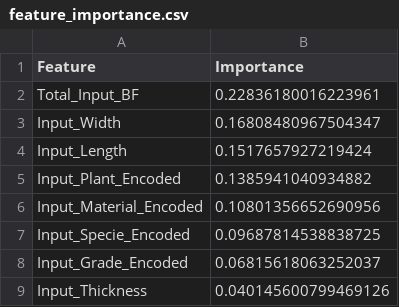
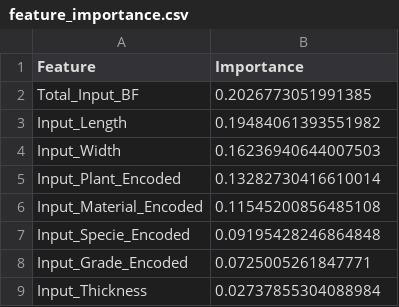
Before and after one commit to samhill7372-ops/production_planning, a CSV file: models/feature_importance.csv, drawn as a sheet.

Commit message:
Model 2024 Changes

```diff
--- a/models/feature_importance.csv
+++ b/models/feature_importance.csv
@@ -1,9 +1,9 @@
 Feature,Importance
-Total_Input_BF,0.22836180016223961
-Input_Width,0.16808480967504347
-Input_Length,0.1517657927219424
-Input_Plant_Encoded,0.1385941040934882
-Input_Material_Encoded,0.10801356652690956
-Input_Specie_Encoded,0.09687814538838725
-Input_Grade_Encoded,0.06815618063252037
-Input_Thickness,0.040145600799469126
+Total_Input_BF,0.2026773051991385
+Input_Length,0.19484061393551982
+Input_Width,0.16236940644007503
+Input_Plant_Encoded,0.13282730416610014
+Input_Material_Encoded,0.11545200856485108
+Input_Specie_Encoded,0.09195428246864848
+Input_Grade_Encoded,0.0725005261847771
+Input_Thickness,0.02737855304088984
```
Also changed, not shown: 12 other files.
